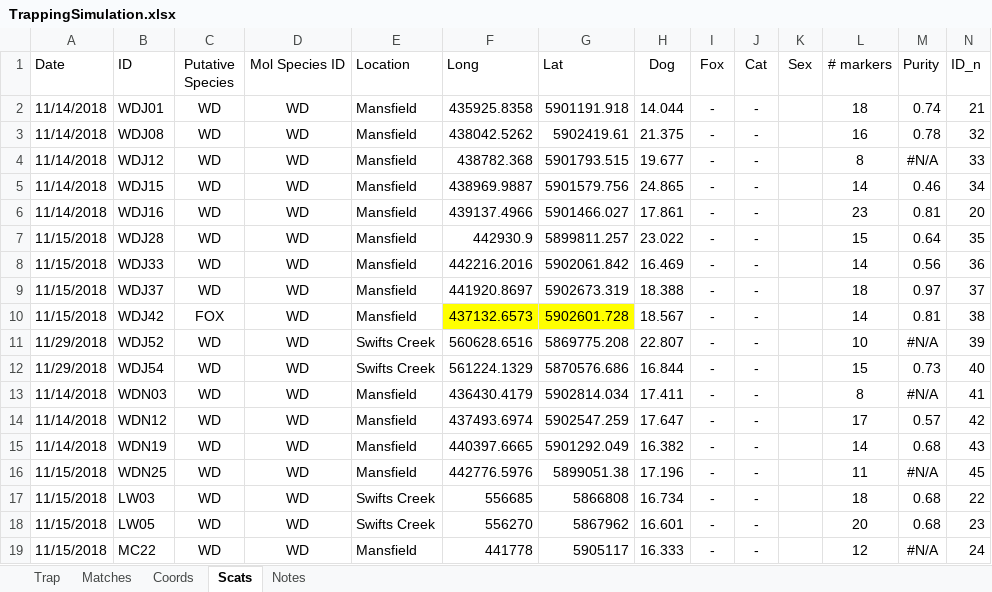
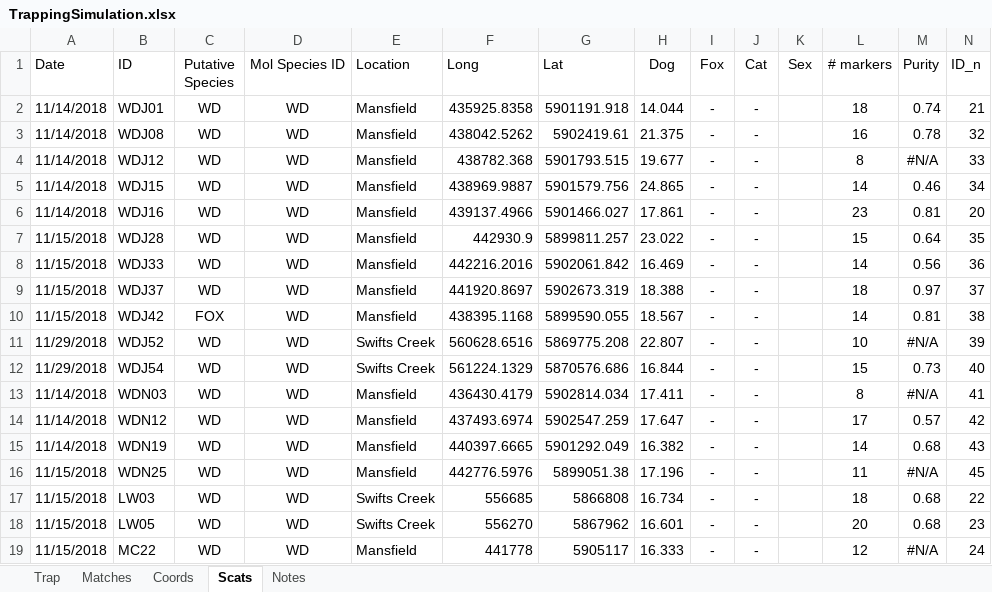
Before and after one commit to carlopacioni/WDTrappingAnalysis, an Excel workbook: Data/TrappingSimulation.xlsx, sheet Scats, drawn as a sheet; values as stored, in another font and other column widths than the file's, no borders; conditional formats not drawn; the diff names each change by its address in the sheet, - before the commit and + after, or states it on an @@ line.

Commit message:
updated coords for scats

```diff
--- a/Data/TrappingSimulation.xlsx (sheet Scats)
+++ b/Data/TrappingSimulation.xlsx (sheet Scats)
-F10 (Long): 437132.6573
+F10 (Long): 438395.1168
-F10:G10 fill: #FFFF00
+F10:G10 fill: none
-G10 (Lat): 5902601.728
+G10 (Lat): 5899590.055
```
Also changed, not shown: sheet Notes, 1 other file.
